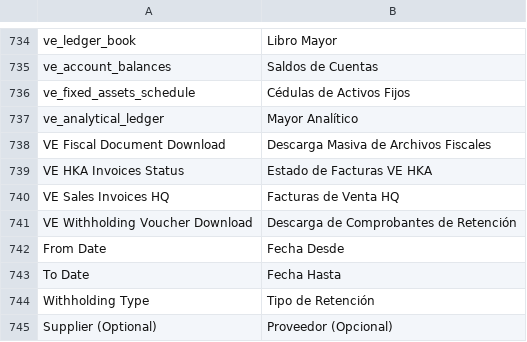
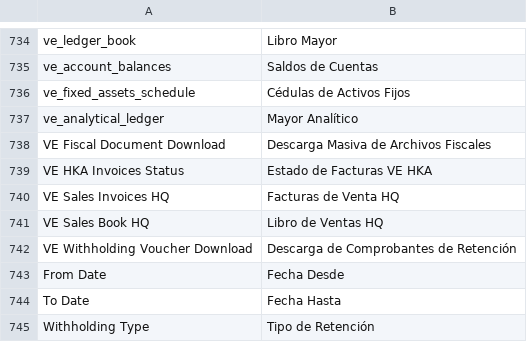
Before and after one commit to dev-alex04/l10n_ve, a CSV file: l10n_ve/translations/es.csv, drawn as a sheet; only a part is shown, gaps mark what is left out; the shorter side is filled out with more unchanged rows.

```diff
--- a/l10n_ve/translations/es.csv
+++ b/l10n_ve/translations/es.csv
@@ -740,2 +740,3 @@ VE HKA Invoices Status,Estado de Facturas VE HKA,
 VE Sales Invoices HQ,Facturas de Venta HQ,
+VE Sales Book HQ,Libro de Ventas HQ,
 "VE Withholding Voucher Download","Descarga de Comprobantes de Retención",
```
